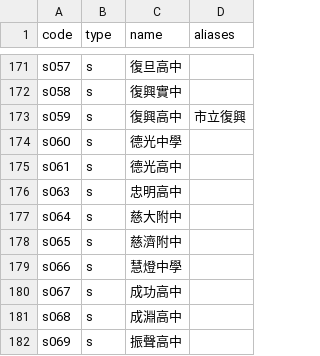
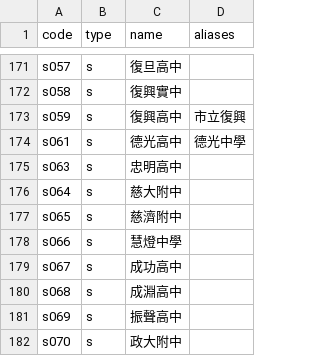
Before and after one commit to macrokernel3000/opendebate, a CSV file: data/entity-registry.csv, drawn as a sheet; only a part is shown, gaps mark what is left out; the shorter side is filled out with more unchanged rows.

Commit message:
Merge Deguang school aliases

```diff
--- a/data/entity-registry.csv
+++ b/data/entity-registry.csv
@@ -173,4 +173,3 @@ s058,s,復興實中,
 s059,s,復興高中,市立復興
-s060,s,德光中學,
-s061,s,德光高中,
+s061,s,德光高中,德光中學
 s063,s,忠明高中,
```
Also changed, not shown: 3 other files.
